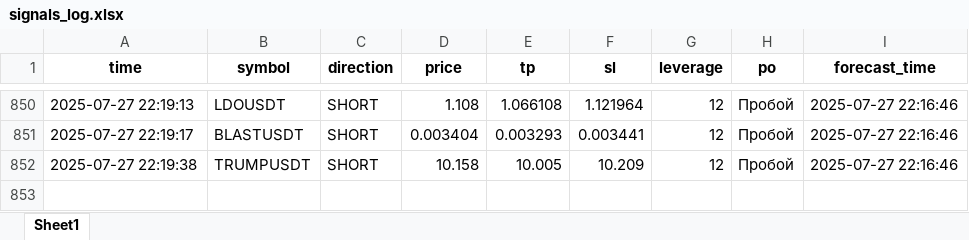
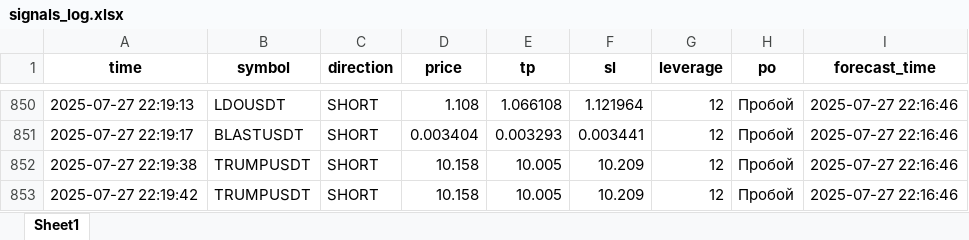
Before and after one commit to brybarrett/crypto-signals, an Excel workbook: signals_log.xlsx, sheet Sheet1, drawn as a sheet; only a part is shown, gaps mark what is left out; values as stored, in another font and other column widths than the file's, no borders; the diff names each change by its address in the sheet, - before the commit and + after, or states it on an @@ line.

Commit message:
Добавлен сигнал TRUMPUSDT (SHORT)

```diff
--- a/signals_log.xlsx (sheet Sheet1)
+++ b/signals_log.xlsx (sheet Sheet1)
+row 853: 2025-07-27 22:19:42 | TRUMPUSDT | SHORT | 10.158 | 10.005 | 10.209 | 12 | Пробой | 2025-07-27 22:16:46
```
